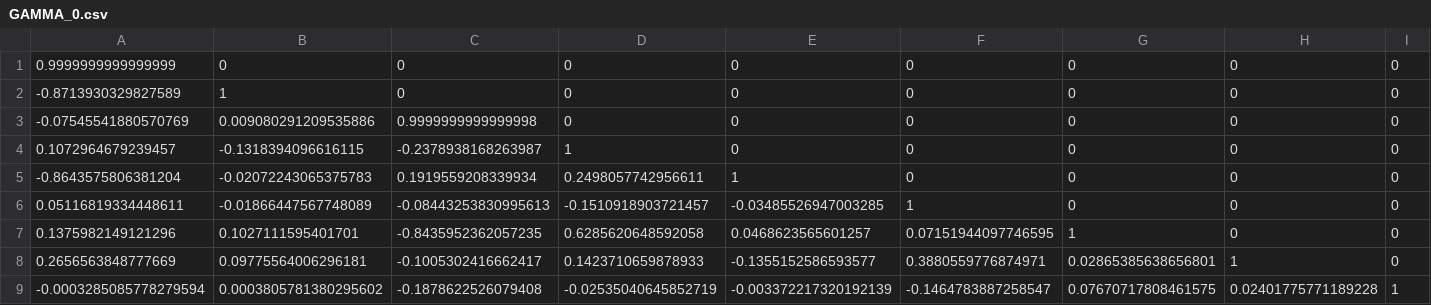
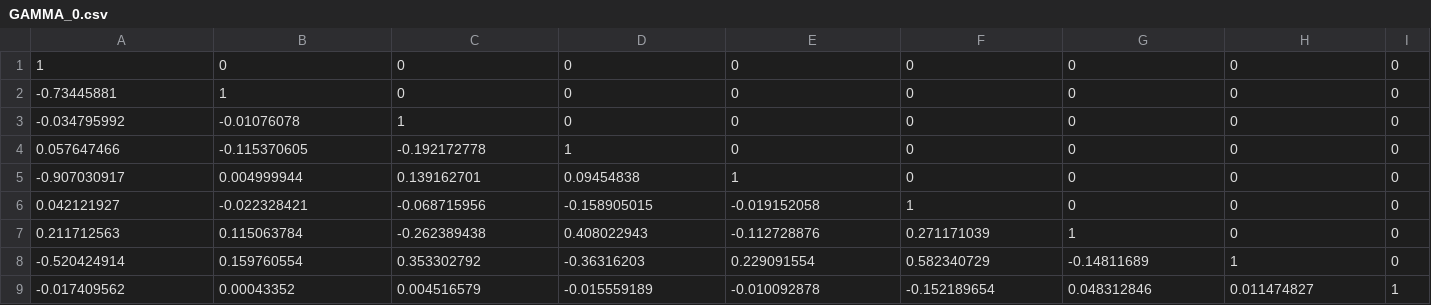
Before and after one commit to DIE-BG/SVAR504B_APP, a CSV file: data/parametrizacion/GAMMA_0.csv, drawn as a sheet.

```diff
--- a/data/parametrizacion/GAMMA_0.csv
+++ b/data/parametrizacion/GAMMA_0.csv
@@ -1,9 +1,9 @@
-0.9999999999999999,0,0,0,0,0,0,0,0
--0.8713930329827589,1,0,0,0,0,0,0,0
--0.07545541880570769,0.009080291209535886,0.9999999999999998,0,0,0,0,0,0
-0.1072964679239457,-0.1318394096616115,-0.2378938168263987,1,0,0,0,0,0
--0.8643575806381204,-0.02072243065375783,0.1919559208339934,0.2498057742956611,1,0,0,0,0
-0.05116819334448611,-0.01866447567748089,-0.08443253830995613,-0.1510918903721457,-0.03485526947003285,1,0,0,0
-0.1375982149121296,0.1027111595401701,-0.8435952362057235,0.6285620648592058,0.0468623565601257,0.07151944097746595,1,0,0
-0.2656563848777669,0.09775564006296181,-0.1005302416662417,0.1423710659878933,-0.1355152586593577,0.3880559776874971,0.02865385638656801,1,0
--0.0003285085778279594,0.0003805781380295602,-0.1878622526079408,-0.02535040645852719,-0.003372217320192139,-0.1464783887258547,0.07670717808461575,0.02401775771189228,1
+1,0,0,0,0,0,0,0,0
+-0.73445881,1,0,0,0,0,0,0,0
+-0.034795992,-0.01076078,1,0,0,0,0,0,0
+0.057647466,-0.115370605,-0.192172778,1,0,0,0,0,0
+-0.907030917,0.004999944,0.139162701,0.09454838,1,0,0,0,0
+0.042121927,-0.022328421,-0.068715956,-0.158905015,-0.019152058,1,0,0,0
+0.211712563,0.115063784,-0.262389438,0.408022943,-0.112728876,0.271171039,1,0,0
+-0.520424914,0.159760554,0.353302792,-0.36316203,0.229091554,0.582340729,-0.14811689,1,0
+-0.017409562,0.00043352,0.004516579,-0.015559189,-0.010092878,-0.152189654,0.048312846,0.011474827,1
```
Also changed, not shown: data/parametrizacion/COV_MAT.csv, data/parametrizacion/PHI.csv, 1 other file.
